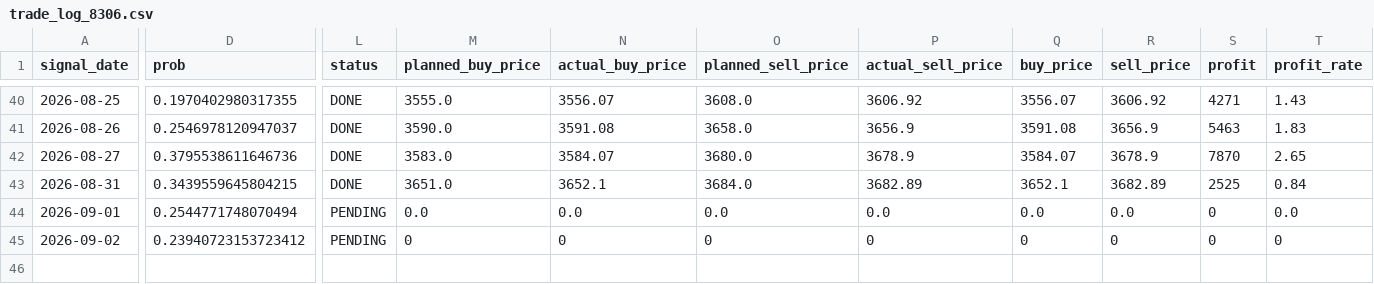
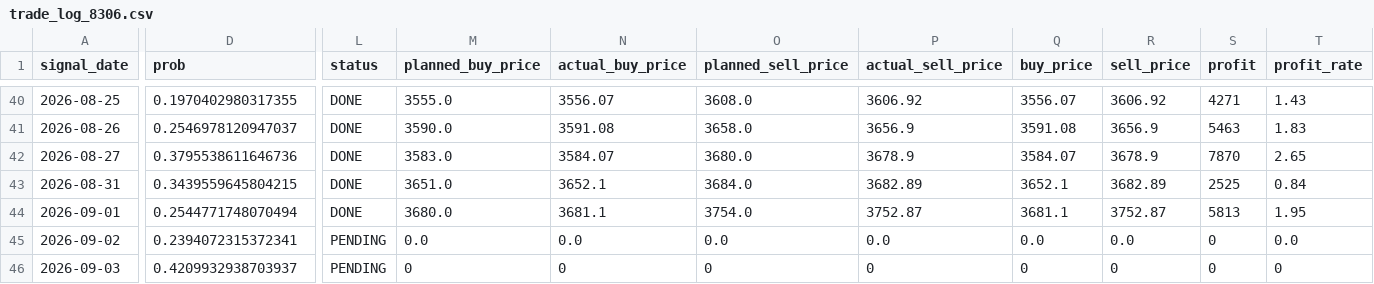
Before and after one commit to ta1k1-arakawa/stock-analyzer, a CSV file: data/trade_log_8306.csv, drawn as a sheet; only a part is shown, gaps mark what is left out; rows hold the shown columns only; the diff covers the shown part only; the diff names each change by its address in the sheet, - before the commit and + after, or states it on an @@ line.

```diff
--- a/data/trade_log_8306.csv
+++ b/data/trade_log_8306.csv
-L44 (status): PENDING
+L44 (status): DONE
-M44 (planned_buy_price): 0.0
+M44 (planned_buy_price): 3680.0
-N44 (actual_buy_price): 0.0
+N44 (actual_buy_price): 3681.1
-O44 (planned_sell_price): 0.0
+O44 (planned_sell_price): 3754.0
-P44 (actual_sell_price): 0.0
+P44 (actual_sell_price): 3752.87
-Q44 (buy_price): 0.0
+Q44 (buy_price): 3681.1
-R44 (sell_price): 0.0
+R44 (sell_price): 3752.87
-S44 (profit): 0
+S44 (profit): 5813
-T44 (profit_rate): 0.0
+T44 (profit_rate): 1.95
-D45 (prob): 0.23940723153723412
+D45 (prob): 0.2394072315372341
-M45 (planned_buy_price): 0
+M45 (planned_buy_price): 0.0
-N45 (actual_buy_price): 0
+N45 (actual_buy_price): 0.0
-O45 (planned_sell_price): 0
+O45 (planned_sell_price): 0.0
-P45 (actual_sell_price): 0
+P45 (actual_sell_price): 0.0
-Q45 (buy_price): 0
+Q45 (buy_price): 0.0
-R45 (sell_price): 0
+R45 (sell_price): 0.0
-T45 (profit_rate): 0
+T45 (profit_rate): 0.0
+row 46: 2026-09-03 | 0.4209932938703937 | PENDING | 0 | 0 | 0 | 0 | 0 | 0 | 0 | 0
```
Also changed, not shown: 3 edited cells elsewhere in this file, data/trade_log_7211.csv.
